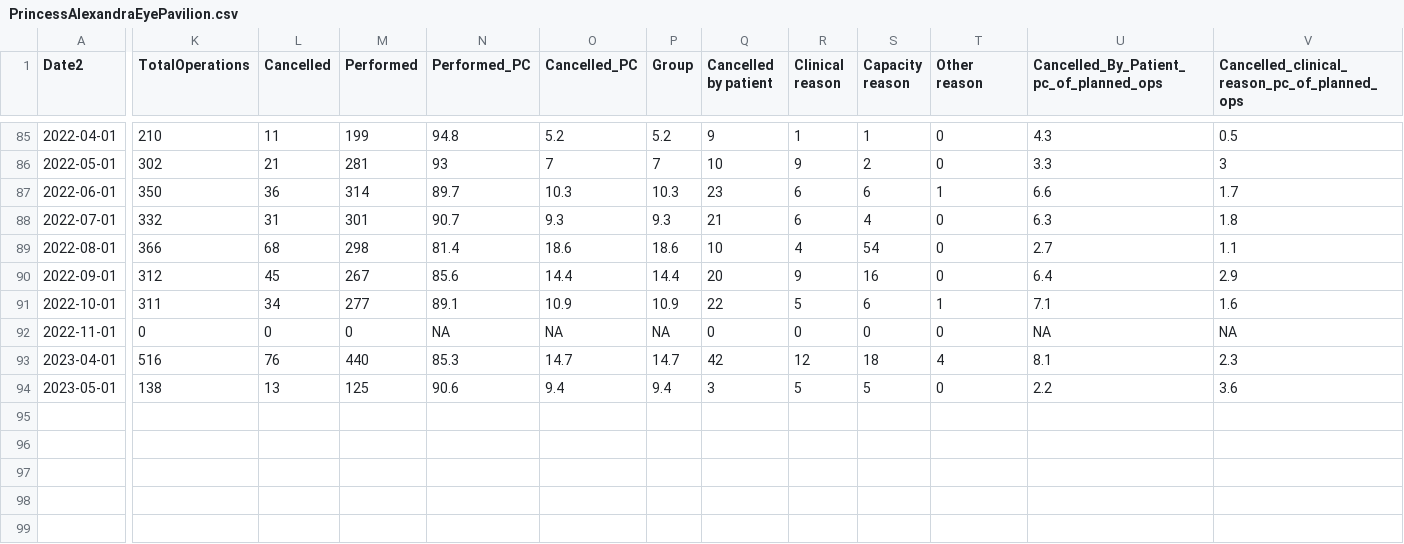
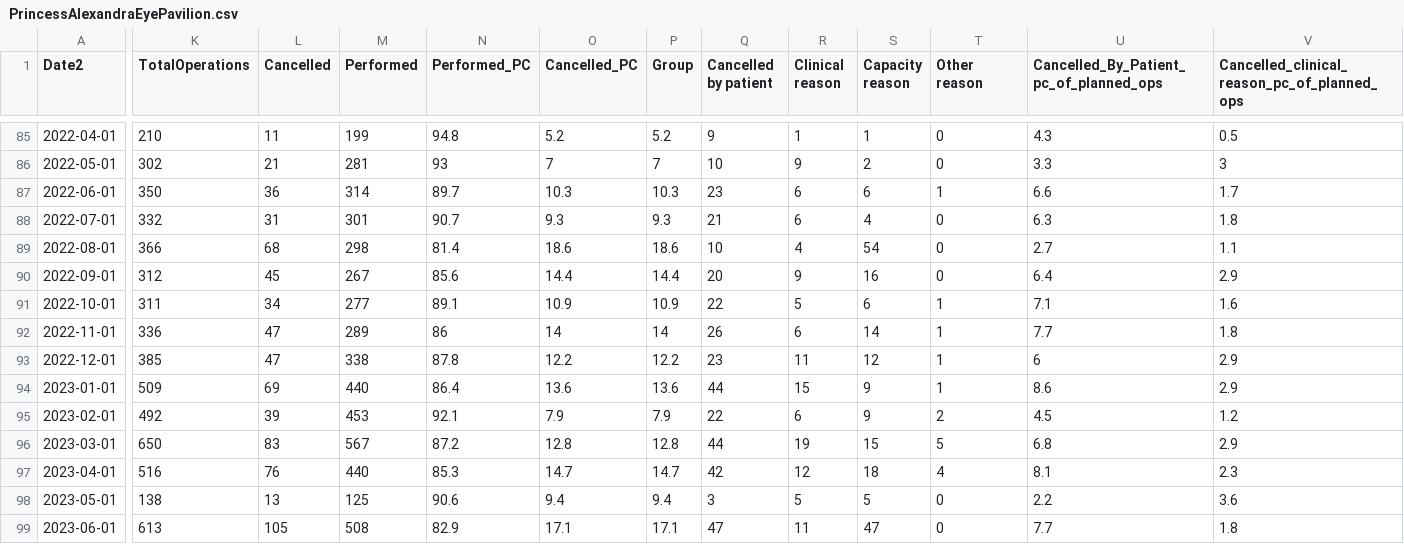
Before and after one commit to DCTdatateam/Hospitals-Tracker_NHS-Scotland, a CSV file: data/cancelled-operations/hospitals/PrincessAlexandraEyePavilion.csv, drawn as a sheet; only a part is shown, gaps mark what is left out; rows hold the shown columns only; the diff covers the shown part only; the diff names each change by its address in the sheet, - before the commit and + after, or states it on an @@ line.

```diff
--- a/data/cancelled-operations/hospitals/PrincessAlexandraEyePavilion.csv
+++ b/data/cancelled-operations/hospitals/PrincessAlexandraEyePavilion.csv
-K92 (TotalOperations): 0
+K92 (TotalOperations): 336
-L92 (Cancelled): 0
+L92 (Cancelled): 47
-M92 (Performed): 0
+M92 (Performed): 289
-N92 (Performed_PC): NA
+N92 (Performed_PC): 86
-O92 (Cancelled_PC): NA
+O92 (Cancelled_PC): 14
-P92 (Group): NA
+P92 (Group): 14
-Q92 (Cancelled by patient): 0
+Q92 (Cancelled by patient): 26
-R92 (Clinical reason): 0
+R92 (Clinical reason): 6
-S92 (Capacity reason): 0
+S92 (Capacity reason): 14
-T92 (Other reason): 0
+T92 (Other reason): 1
-U92: NA
+U92: 7.7
-V92: NA
+V92: 1.8
+row 93: 2022-12-01 | 385 | 47 | 338 | 87.8 | 12.2 | 12.2 | 23 | 11 | 12 | 1 | 6 | 2.9
+row 94: 2023-01-01 | 509 | 69 | 440 | 86.4 | 13.6 | 13.6 | 44 | 15 | 9 | 1 | 8.6 | 2.9
+row 95: 2023-02-01 | 492 | 39 | 453 | 92.1 | 7.9 | 7.9 | 22 | 6 | 9 | 2 | 4.5 | 1.2
+row 96: 2023-03-01 | 650 | 83 | 567 | 87.2 | 12.8 | 12.8 | 44 | 19 | 15 | 5 | 6.8 | 2.9
+row 99: 2023-06-01 | 613 | 105 | 508 | 82.9 | 17.1 | 17.1 | 47 | 11 | 47 | 0 | 7.7 | 1.8
```
Also changed, not shown: 8 edited cells elsewhere in this file, data/A&E-waiting-times/AEWt_4hrstandard_timeseries.csv, data/A&E-waiting-times/AEWt_episode_timeseries.csv, 42 other files.
